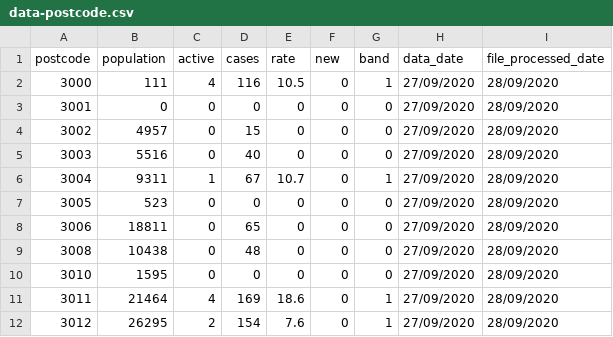
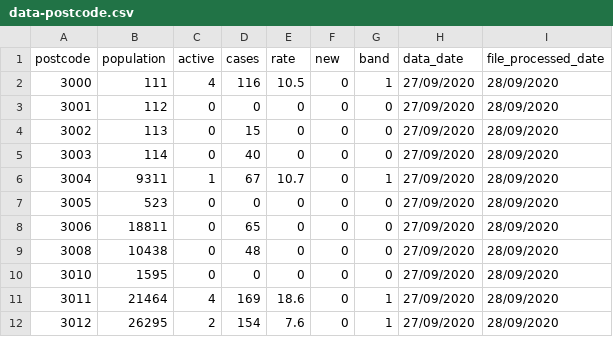
Before and after one commit to salsa-nathan/test-data, a CSV file: data-postcode.csv, drawn as a sheet; only a part is shown.

Commit message:
Update data-postcode.csv

```diff
--- a/data-postcode.csv
+++ b/data-postcode.csv
@@ -2,5 +2,5 @@ postcode,population,active,cases,rate,new,band,data_date,file_processed_date
 3000,111,4,116,10.5,0,1,27/09/2020,28/09/2020
-3001,0,0,0,0,0,0,27/09/2020,28/09/2020
-3002,4957,0,15,0,0,0,27/09/2020,28/09/2020
-3003,5516,0,40,0,0,0,27/09/2020,28/09/2020
+3001,112,0,0,0,0,0,27/09/2020,28/09/2020
+3002,113,0,15,0,0,0,27/09/2020,28/09/2020
+3003,114,0,40,0,0,0,27/09/2020,28/09/2020
 3004,9311,1,67,10.7,0,1,27/09/2020,28/09/2020
```
